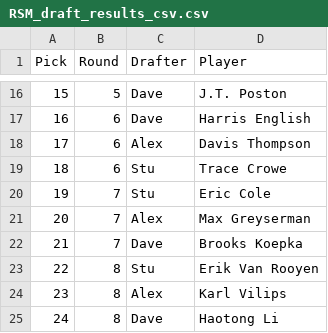
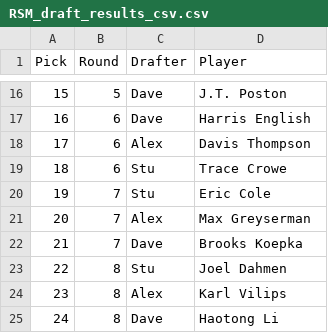
Before and after one commit to StuartGIS/degen-projections, a CSV file: RSM_draft_results_csv.csv, drawn as a sheet; only a part is shown, gaps mark what is left out.

Commit message:
Joel Dahmen for Erik van rooyen WD

```diff
--- a/RSM_draft_results_csv.csv
+++ b/RSM_draft_results_csv.csv
@@ -22,3 +22,3 @@
 21,7,Dave,Brooks Koepka
-22,8,Stu,Erik Van Rooyen
+22,8,Stu,Joel Dahmen
 23,8,Alex,Karl Vilips
```
